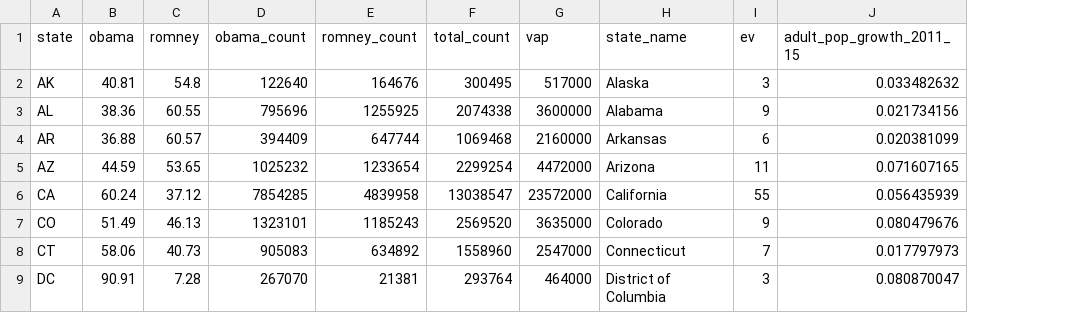
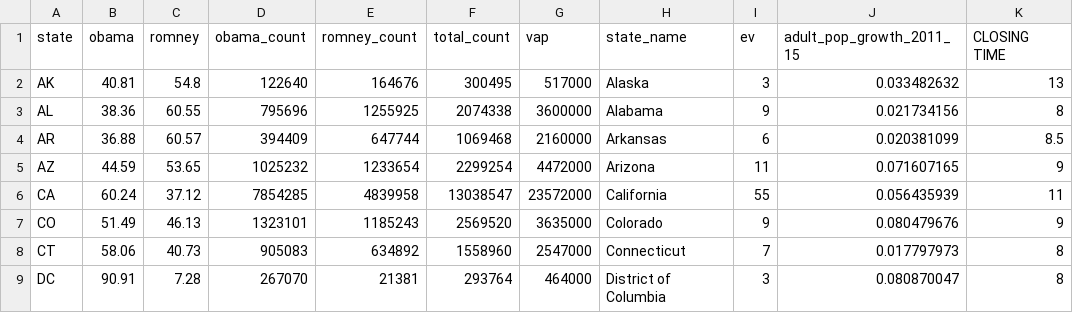
Before and after one commit to triplelog/blind-predictions, a CSV file: ev.csv, drawn as a sheet; only a part is shown; the diff names each change by its address in the sheet, - before the commit and + after, or states it on an @@ line.

```diff
--- a/ev.csv
+++ b/ev.csv
+column K (CLOSING TIME), rows 2-9: 13 | 8 | 8.5 | 9 | 11 | 9 | 8 | 8
```
Also changed, not shown: 2 other files.
